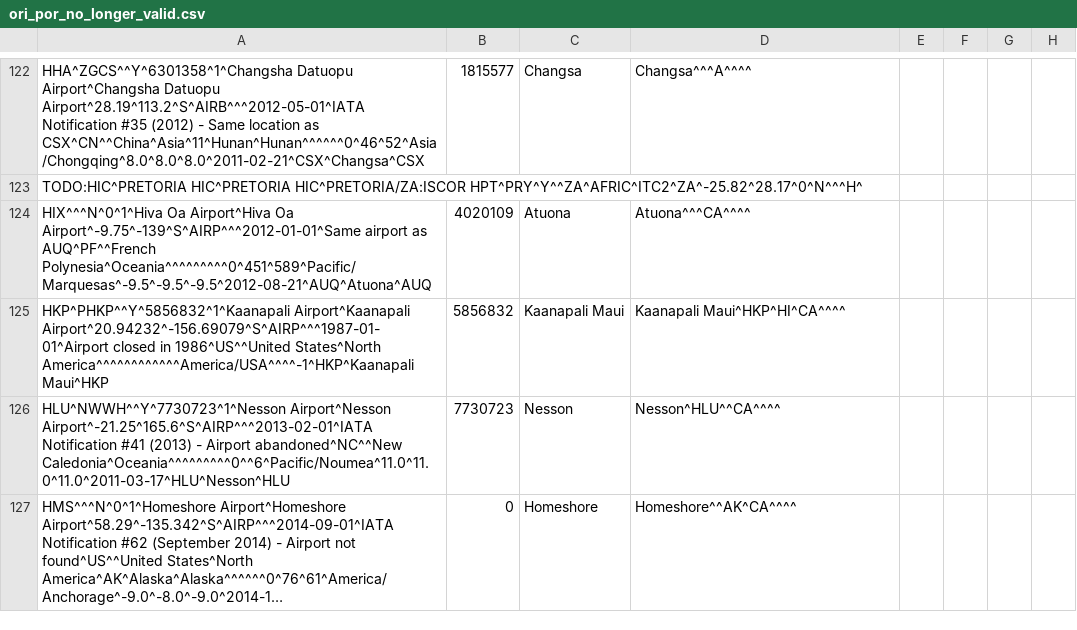
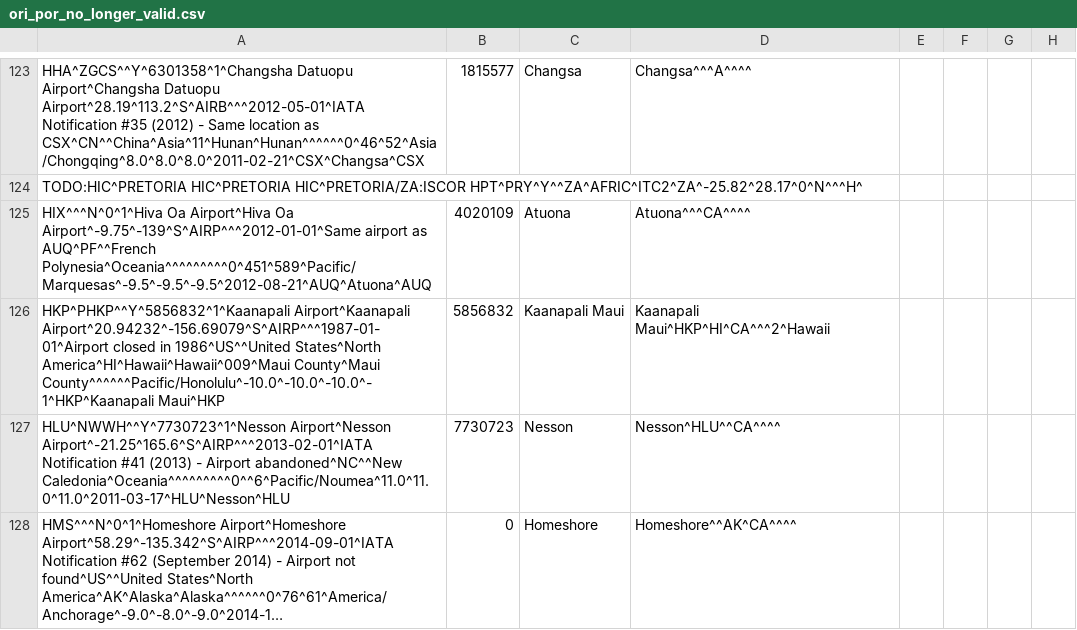
Before and after one commit to opentraveldata/geobases, a CSV file: GeoBases/DataSources/Por/Ori/ori_por_no_longer_valid.csv, drawn as a sheet; only a part is shown, gaps mark what is left out; long unchanged cells end in …; addresses are those after the commit; the diff covers the shown part only; the diff names each change by its address in the sheet, - before the commit and + after, or states it on an @@ line.

```diff
--- a/GeoBases/DataSources/Por/Ori/ori_por_no_longer_valid.csv
+++ b/GeoBases/DataSources/Por/Ori/ori_por_no_longer_valid.csv
-A126: …1986^US^^United States^North America^^^^^^^^^^^^America/USA^^^^-1^HKP^Kaanapali Maui^HKP
+A126: …1986^US^^United States^North America^HI^Hawaii^Hawaii^009^Maui County^Maui County^^^^^^Pacific/Honolulu^-10.0^-10.0^-10.0^-1^HKP^Kaanapali Maui^HKP
-D126: Kaanapali Maui^HKP^HI^CA^^^^
+D126: Kaanapali Maui^HKP^HI^CA^^^2^Hawaii
```
Also changed, not shown: 8 added rows, 1 removed row and 24 edited cells elsewhere in this file, GeoBases/DataSources/Airlines/ori_airlines.csv, 2 other files.
